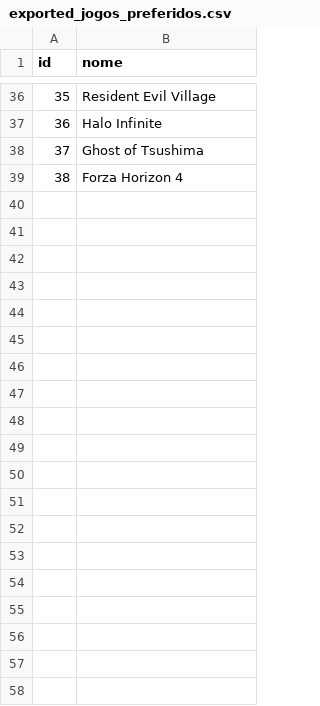
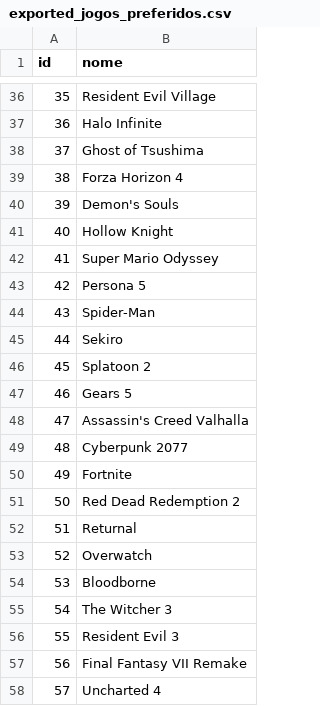
Before and after one commit to GabrielG-tech/Bloco_Programacao_Python, a CSV file: Python para Dados/AT/ProjetoIntegrador/Arquivos_Exportados/exported_jogos_preferidos.csv, drawn as a sheet; only a part is shown, gaps mark what is left out; the diff covers the shown part only; the diff names each change by its address in the sheet, - before the commit and + after, or states it on an @@ line.

```diff
--- a/Python para Dados/AT/ProjetoIntegrador/Arquivos_Exportados/exported_jogos_preferidos.csv
+++ b/Python para Dados/AT/ProjetoIntegrador/Arquivos_Exportados/exported_jogos_preferidos.csv
+row 40: 39 | Demon's Souls
+row 41: 40 | Hollow Knight
+row 42: 41 | Super Mario Odyssey
+row 43: 42 | Persona 5
+row 44: 43 | Spider-Man
+row 45: 44 | Sekiro
+row 46: 45 | Splatoon 2
+row 47: 46 | Gears 5
+row 48: 47 | Assassin's Creed Valhalla
+row 49: 48 | Cyberpunk 2077
+row 50: 49 | Fortnite
+row 51: 50 | Red Dead Redemption 2
+row 52: 51 | Returnal
+row 53: 52 | Overwatch
+row 54: 53 | Bloodborne
+row 55: 54 | The Witcher 3
+row 56: 55 | Resident Evil 3
+row 57: 56 | Final Fantasy VII Remake
+row 58: 57 | Uncharted 4
```
Also changed, not shown: 19 added rows elsewhere in this file, 1 other file.
